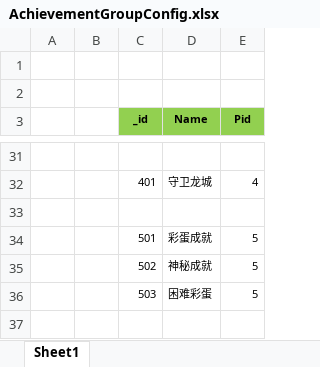
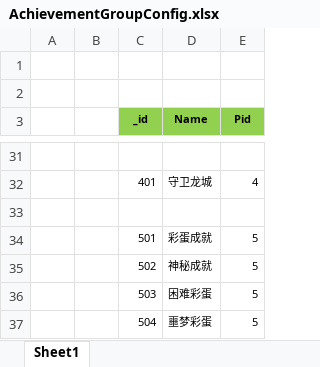
Before and after one commit to wokanjianyang/legend2, an Excel workbook: Excel/AchievementGroupConfig.xlsx, sheet Sheet1, drawn as a sheet; only a part is shown, gaps mark what is left out; values as stored, in another font and other column widths than the file's, no borders; the diff names each change by its address in the sheet, - before the commit and + after, or states it on an @@ line.

```diff
--- a/Excel/AchievementGroupConfig.xlsx (sheet Sheet1)
+++ b/Excel/AchievementGroupConfig.xlsx (sheet Sheet1)
+row 37:  |  | 504 | 噩梦彩蛋 | 5
```
Also changed, not shown: Excel/AchievementConfig.xlsx, Excel/AchievementTaskConfig.xlsx, 27 other files.
